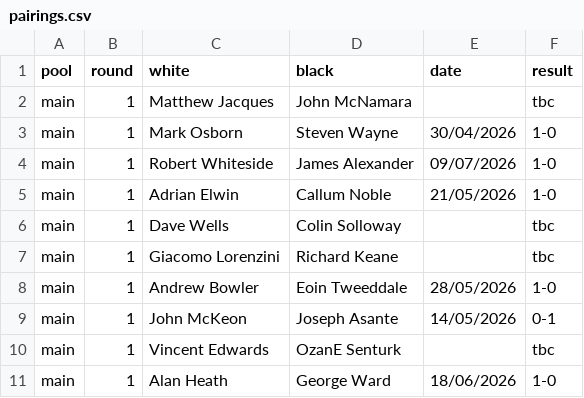
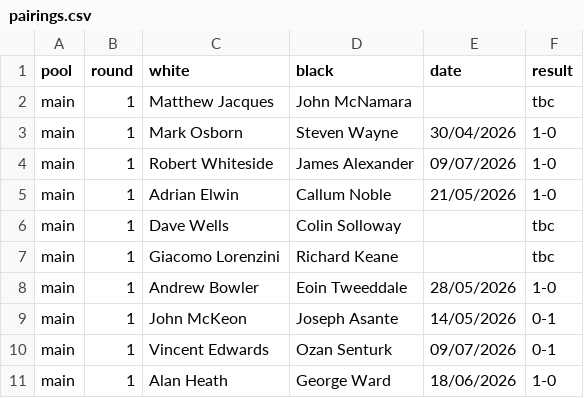
Before and after one commit to MiltonKeynesChessClub/clubwebsite, a CSV file: _data/results/internal/2026/openko/pairings.csv, drawn as a sheet.

Commit message:
Latest import from the ECF LMS for bedfordhire chess results

```diff
--- a/_data/results/internal/2026/openko/pairings.csv
+++ b/_data/results/internal/2026/openko/pairings.csv
@@ -9,3 +9,3 @@ main,1,Andrew Bowler,Eoin Tweeddale,28/05/2026,1-0
 main,1,John McKeon,Joseph Asante,14/05/2026,0-1
-main,1,Vincent Edwards,OzanE Senturk,,tbc
+main,1,Vincent Edwards,Ozan Senturk,09/07/2026,0-1
 main,1,Alan Heath,George Ward,18/06/2026,1-0
```
